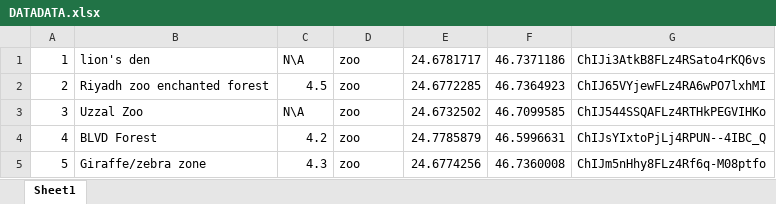
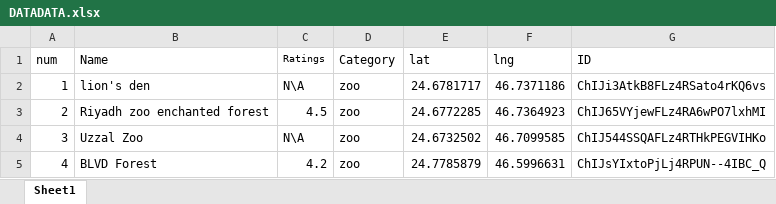
Before and after one commit to Riman13/2024-25_GP_18, an Excel workbook: Doorob/DATADATA.xlsx, sheet Sheet1, drawn as a sheet; only a part is shown; the shorter side is filled out with more unchanged rows; values as stored, in another font and other column widths than the file's, no borders; the diff names each change by its address in the sheet, - before the commit and + after, or states it on an @@ line.

```diff
--- a/Doorob/DATADATA.xlsx (sheet Sheet1)
+++ b/Doorob/DATADATA.xlsx (sheet Sheet1)
+row 1: num | Name | Ratings | Category | lat | lng | ID
```
Also changed, not shown: formulas that keep their value, 6 other files.
